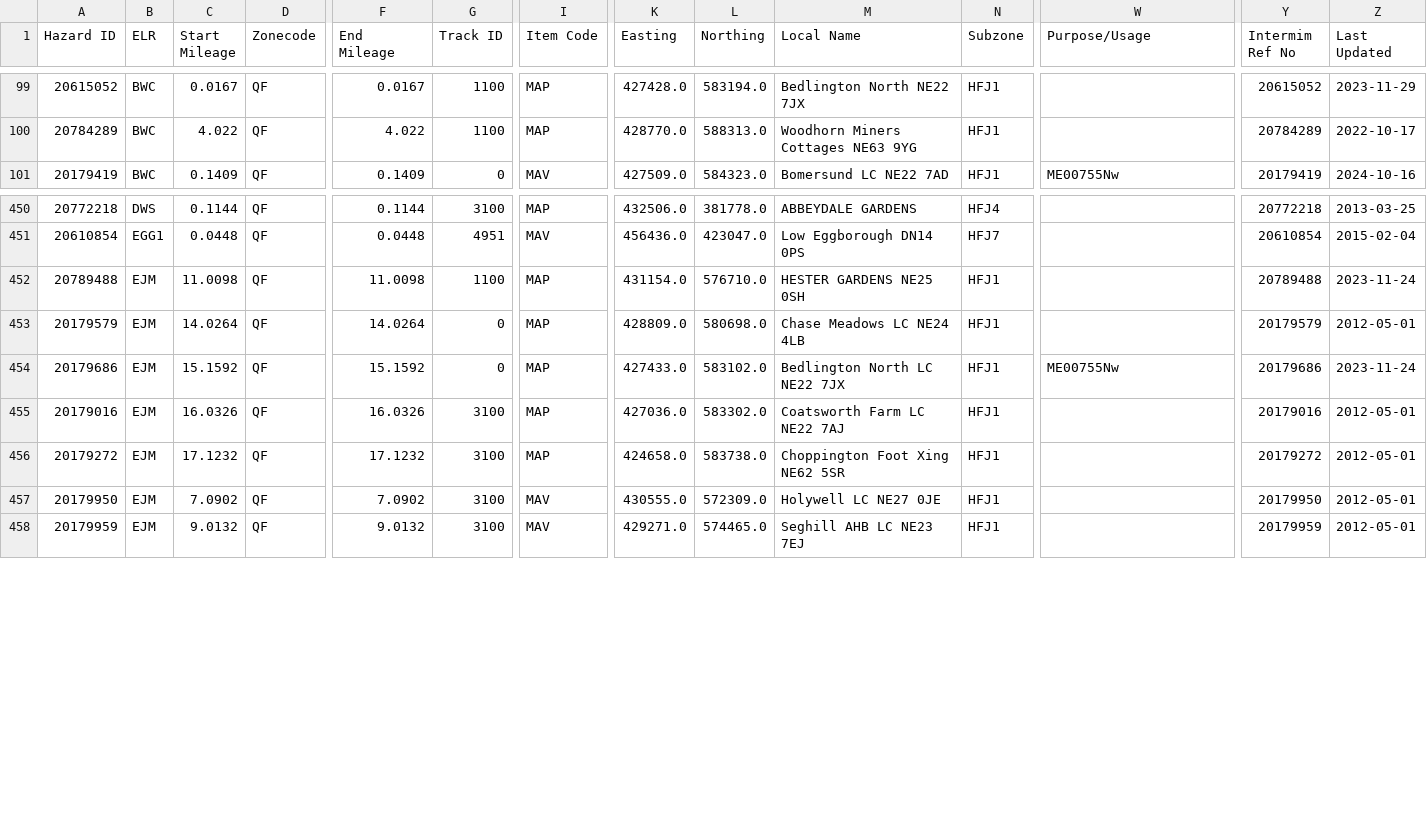
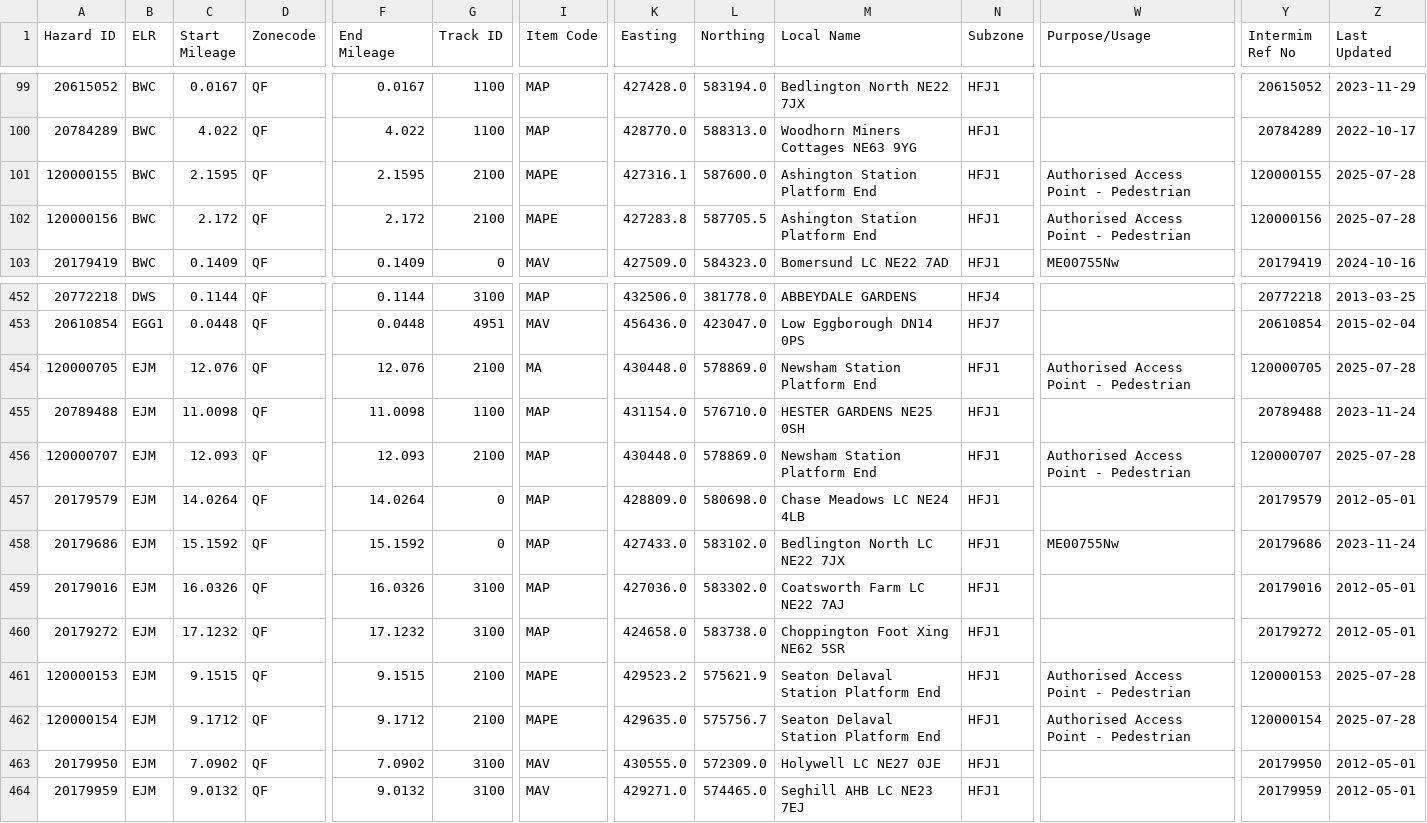
Before and after one commit to infrastructureclub/nr-national-hazard-directory, a CSV file: data/QF/coreData.csv, drawn as a sheet; only a part is shown, gaps mark what is left out; rows hold the shown columns only; the diff names each change by its address in the sheet, - before the commit and + after, or states it on an @@ line.

Commit message:
Automatic NRNHD data update

```diff
--- a/data/QF/coreData.csv
+++ b/data/QF/coreData.csv
+row 101: 120000155 | BWC | 2.1595 | QF | 2.1595 | 2100 | MAPE | 427316.1 | 587600.0 | Ashington Station Platform End | HFJ1 | Authorised Access Point - Pedestrian | 120000155 | 2025-07-28
+row 102: 120000156 | BWC | 2.172 | QF | 2.172 | 2100 | MAPE | 427283.8 | 587705.5 | Ashington Station Platform End | HFJ1 | Authorised Access Point - Pedestrian | 120000156 | 2025-07-28
+row 454: 120000705 | EJM | 12.076 | QF | 12.076 | 2100 | MA | 430448.0 | 578869.0 | Newsham Station Platform End | HFJ1 | Authorised Access Point - Pedestrian | 120000705 | 2025-07-28
+row 456: 120000707 | EJM | 12.093 | QF | 12.093 | 2100 | MAP | 430448.0 | 578869.0 | Newsham Station Platform End | HFJ1 | Authorised Access Point - Pedestrian | 120000707 | 2025-07-28
+row 461: 120000153 | EJM | 9.1515 | QF | 9.1515 | 2100 | MAPE | 429523.2 | 575621.9 | Seaton Delaval Station Platform End | HFJ1 | Authorised Access Point - Pedestrian | 120000153 | 2025-07-28
+row 462: 120000154 | EJM | 9.1712 | QF | 9.1712 | 2100 | MAPE | 429635.0 | 575756.7 | Seaton Delaval Station Platform End | HFJ1 | Authorised Access Point - Pedestrian | 120000154 | 2025-07-28
```
Also changed, not shown: data/QL/coreData.csv.
